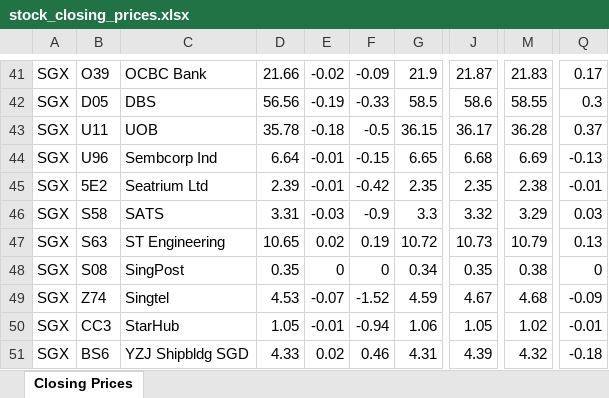
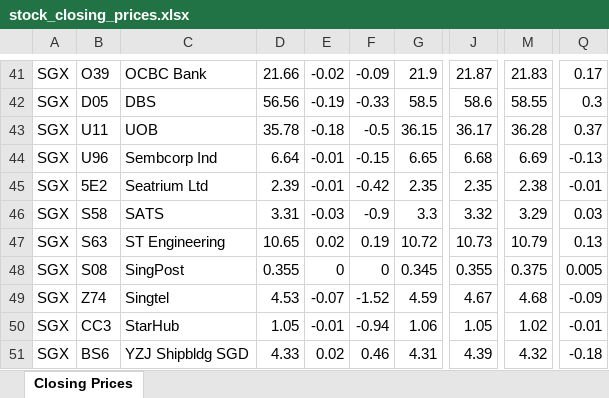
Before and after one commit to mmualim/stock-closing-prices, an Excel workbook: outputs/stock_closing_prices.xlsx, sheet Closing Prices, drawn as a sheet; only a part is shown, gaps mark what is left out; values as stored, in another font and other column widths than the file's, no borders; the diff covers the shown part only; the diff names each change by its address in the sheet, - before the commit and + after, or states it on an @@ line.

Commit message:
Align percent changes with displayed prices

```diff
--- a/outputs/stock_closing_prices.xlsx (sheet Closing Prices)
+++ b/outputs/stock_closing_prices.xlsx (sheet Closing Prices)
-D48: 0.35
+D48: 0.355
-G48: 0.34
+G48: 0.345
-J48: 0.35
+J48: 0.355
-M48: 0.38
+M48: 0.375
-Q48: 0
+Q48: 0.005
```
Also changed, not shown: 31 edited cells and cell formats elsewhere in this sheet, 3 other files.
